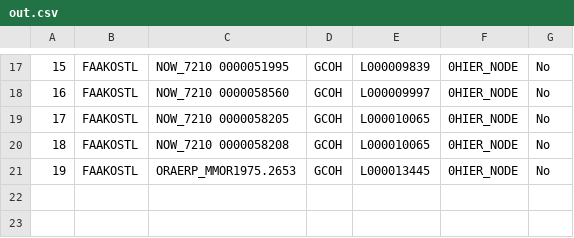
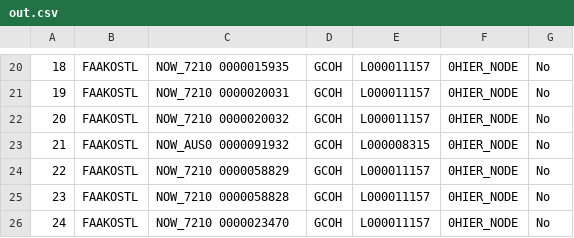
Before and after one commit to violencepierre/GCOH-Tickets-for-Processing, a CSV file: Inputs/out.csv, drawn as a sheet; only a part is shown, gaps mark what is left out; addresses are those after the commit; the diff covers the shown part only; the diff names each change by its address in the sheet, - before the commit and + after, or states it on an @@ line.

```diff
--- a/Inputs/out.csv
+++ b/Inputs/out.csv
@@ column A renumbered from row 5 down @@
-C20: NOW_7210 0000051995
+C20: NOW_7210 0000015935
-E20: L000009839
+E20: L000011157
-C21: NOW_7210 0000058560
+C21: NOW_7210 0000020031
-E21: L000009997
+E21: L000011157
+row 22: 20 | FAAKOSTL | NOW_7210 0000020032 | GCOH | L000011157 | 0HIER_NODE | No
+row 23: 21 | FAAKOSTL | NOW_AUS0 0000091932 | GCOH | L000008315 | 0HIER_NODE | No
-C24: NOW_7210 0000058205
+C24: NOW_7210 0000058829
-E24:E25: L000010065
+E24:E25: L000011157
-C25: NOW_7210 0000058208
+C25: NOW_7210 0000058828
-C26: ORAERP_MMOR1975.2653
+C26: NOW_7210 0000023470
-E26: L000013445
+E26: L000011157
```
Also changed, not shown: 3 added rows and 30 edited cells elsewhere in this file.
